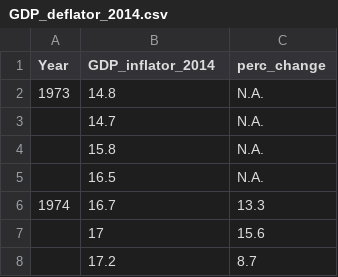
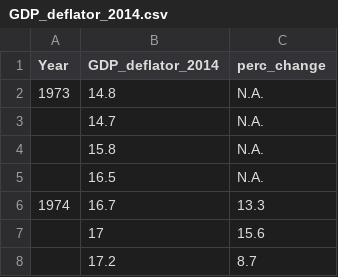
Before and after one commit to tomli1234/DM, a CSV file: GDP_deflator_2014.csv, drawn as a sheet; only a part is shown.

```diff
--- a/GDP_deflator_2014.csv
+++ b/GDP_deflator_2014.csv
@@ -1,2 +1,2 @@
-Year,GDP_inflator_2014,perc_change
+Year,GDP_deflator_2014,perc_change
 1973,14.8,N.A.
```
Also changed, not shown: GDP_deflator_2014_byYear.csv, 7 other files.
